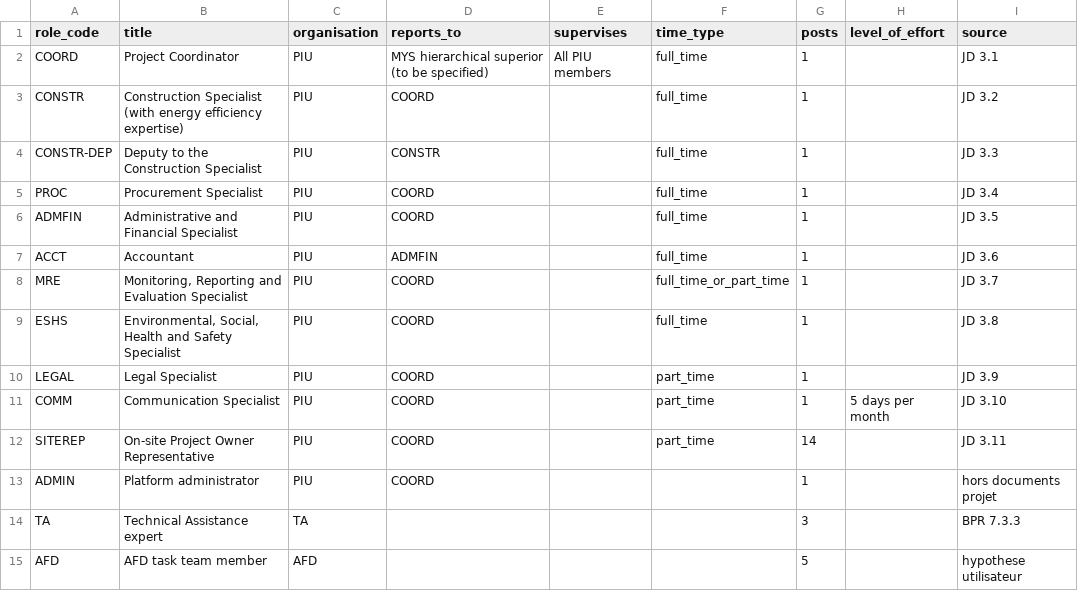
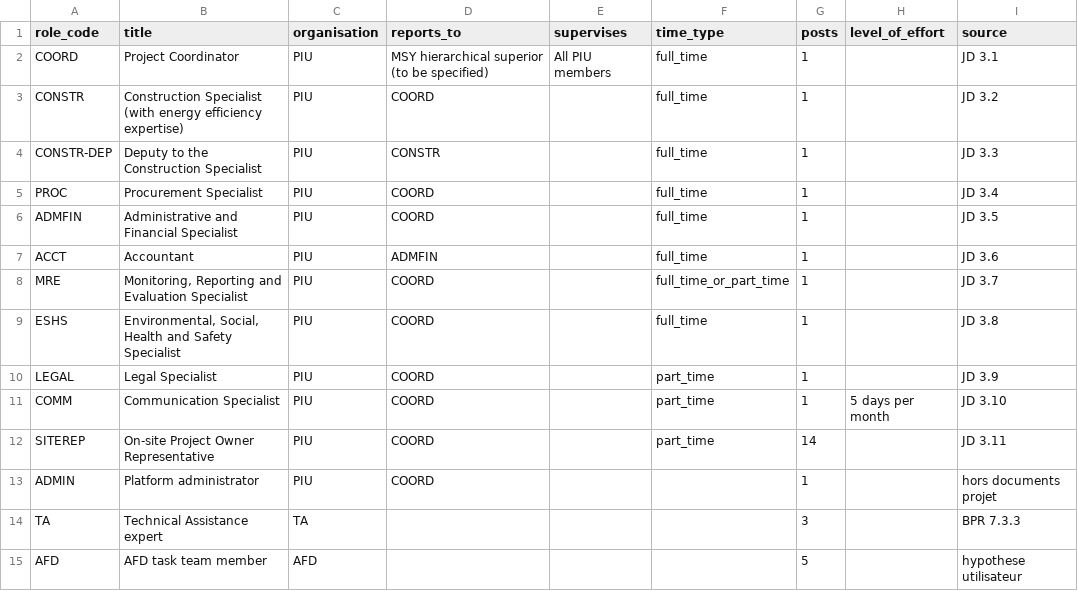
Before and after one commit to Assemblage-Ingenierie/MG2030, a CSV file: seed/piu_roles.csv, drawn as a sheet.

```diff
--- a/seed/piu_roles.csv
+++ b/seed/piu_roles.csv
@@ -1,3 +1,3 @@
 role_code,title,organisation,reports_to,supervises,time_type,posts,level_of_effort,source
-COORD,Project Coordinator,PIU,MYS hierarchical superior (to be specified),All PIU members,full_time,1,,JD 3.1
+COORD,Project Coordinator,PIU,MSY hierarchical superior (to be specified),All PIU members,full_time,1,,JD 3.1
 CONSTR,Construction Specialist (with energy efficiency expertise),PIU,COORD,,full_time,1,,JD 3.2
```
Also changed, not shown: seed/contracts.csv, seed/excluded_rows.csv, 36 other files.
